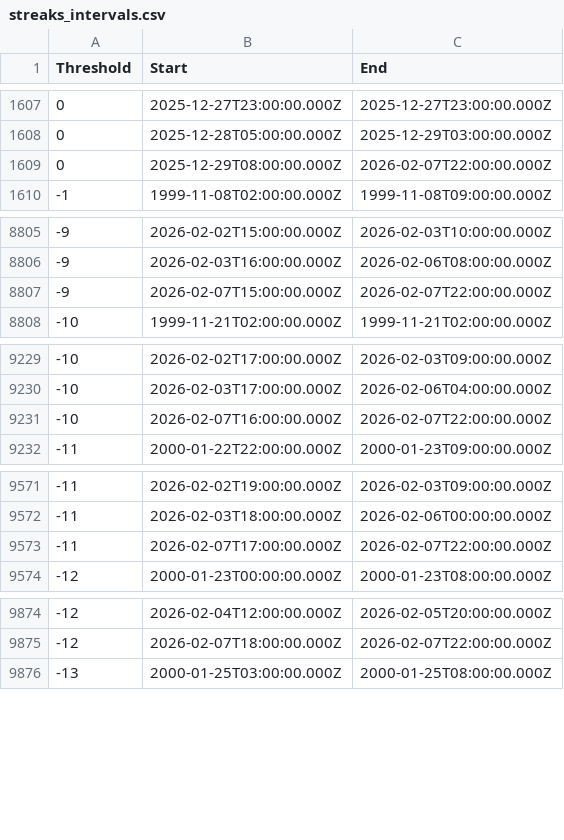
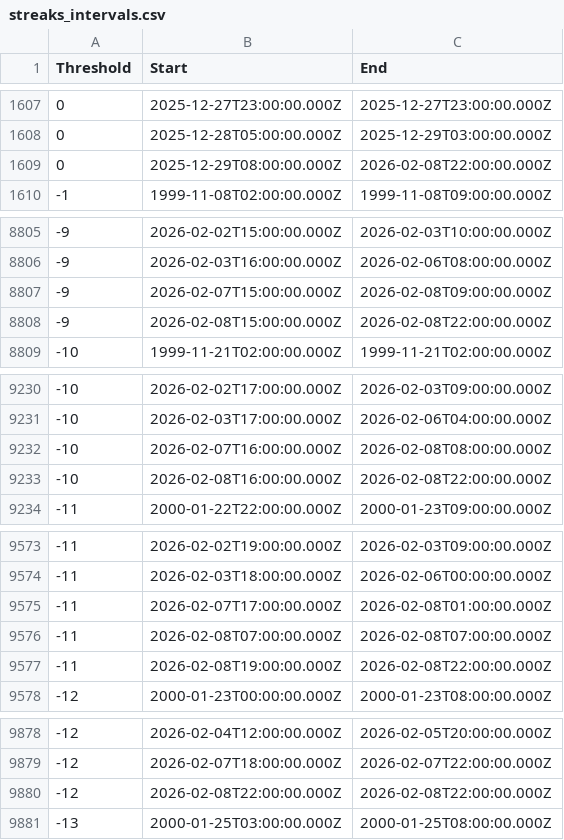
Before and after one commit to reinson/temp_streak, a CSV file: data/streaks_intervals.csv, drawn as a sheet; only a part is shown, gaps mark what is left out; the diff covers the shown part only.

```diff
--- a/data/streaks_intervals.csv
+++ b/data/streaks_intervals.csv
@@ -1608,3 +1608,3 @@ Threshold,Start,End
 0,2025-12-28T05:00:00.000Z,2025-12-29T03:00:00.000Z
-0,2025-12-29T08:00:00.000Z,2026-02-07T22:00:00.000Z
+0,2025-12-29T08:00:00.000Z,2026-02-08T22:00:00.000Z
 -1,1999-11-08T02:00:00.000Z,1999-11-08T09:00:00.000Z
@@ -8806,3 +8806,4 @@ Threshold,Start,End
 -9,2026-02-03T16:00:00.000Z,2026-02-06T08:00:00.000Z
--9,2026-02-07T15:00:00.000Z,2026-02-07T22:00:00.000Z
+-9,2026-02-07T15:00:00.000Z,2026-02-08T09:00:00.000Z
+-9,2026-02-08T15:00:00.000Z,2026-02-08T22:00:00.000Z
 -10,1999-11-21T02:00:00.000Z,1999-11-21T02:00:00.000Z
@@ -9230,3 +9231,4 @@ Threshold,Start,End
 -10,2026-02-03T17:00:00.000Z,2026-02-06T04:00:00.000Z
--10,2026-02-07T16:00:00.000Z,2026-02-07T22:00:00.000Z
+-10,2026-02-07T16:00:00.000Z,2026-02-08T08:00:00.000Z
+-10,2026-02-08T16:00:00.000Z,2026-02-08T22:00:00.000Z
 -11,2000-01-22T22:00:00.000Z,2000-01-23T09:00:00.000Z
@@ -9572,3 +9574,5 @@ Threshold,Start,End
 -11,2026-02-03T18:00:00.000Z,2026-02-06T00:00:00.000Z
--11,2026-02-07T17:00:00.000Z,2026-02-07T22:00:00.000Z
+-11,2026-02-07T17:00:00.000Z,2026-02-08T01:00:00.000Z
+-11,2026-02-08T07:00:00.000Z,2026-02-08T07:00:00.000Z
+-11,2026-02-08T19:00:00.000Z,2026-02-08T22:00:00.000Z
 -12,2000-01-23T00:00:00.000Z,2000-01-23T08:00:00.000Z
@@ -9875,2 +9879,3 @@ Threshold,Start,End
 -12,2026-02-07T18:00:00.000Z,2026-02-07T22:00:00.000Z
+-12,2026-02-08T22:00:00.000Z,2026-02-08T22:00:00.000Z
 -13,2000-01-25T03:00:00.000Z,2000-01-25T08:00:00.000Z
```
Also changed, not shown: 8 edited cells elsewhere in this file, 3 other files.
